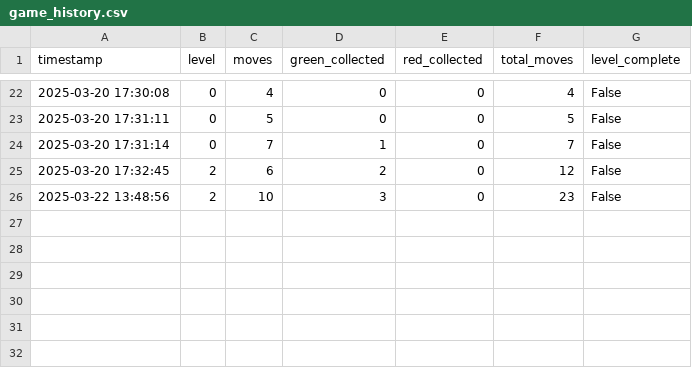
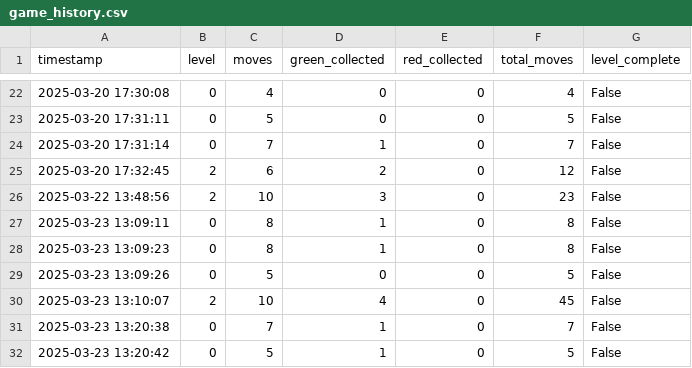
Before and after one commit to GrecoLucas/IA, a CSV file: game_history.csv, drawn as a sheet; only a part is shown, gaps mark what is left out.

```diff
--- a/game_history.csv
+++ b/game_history.csv
@@ -26 +26,7 @@ timestamp,level,moves,green_collected,red_collected,total_moves,level_complete
 2025-03-22 13:48:56,2,10,3,0,23,False
+2025-03-23 13:09:11,0,8,1,0,8,False
+2025-03-23 13:09:23,0,8,1,0,8,False
+2025-03-23 13:09:26,0,5,0,0,5,False
+2025-03-23 13:10:07,2,10,4,0,45,False
+2025-03-23 13:20:38,0,7,1,0,7,False
+2025-03-23 13:20:42,0,5,1,0,5,False
```
Also changed, not shown: 3 other files.
